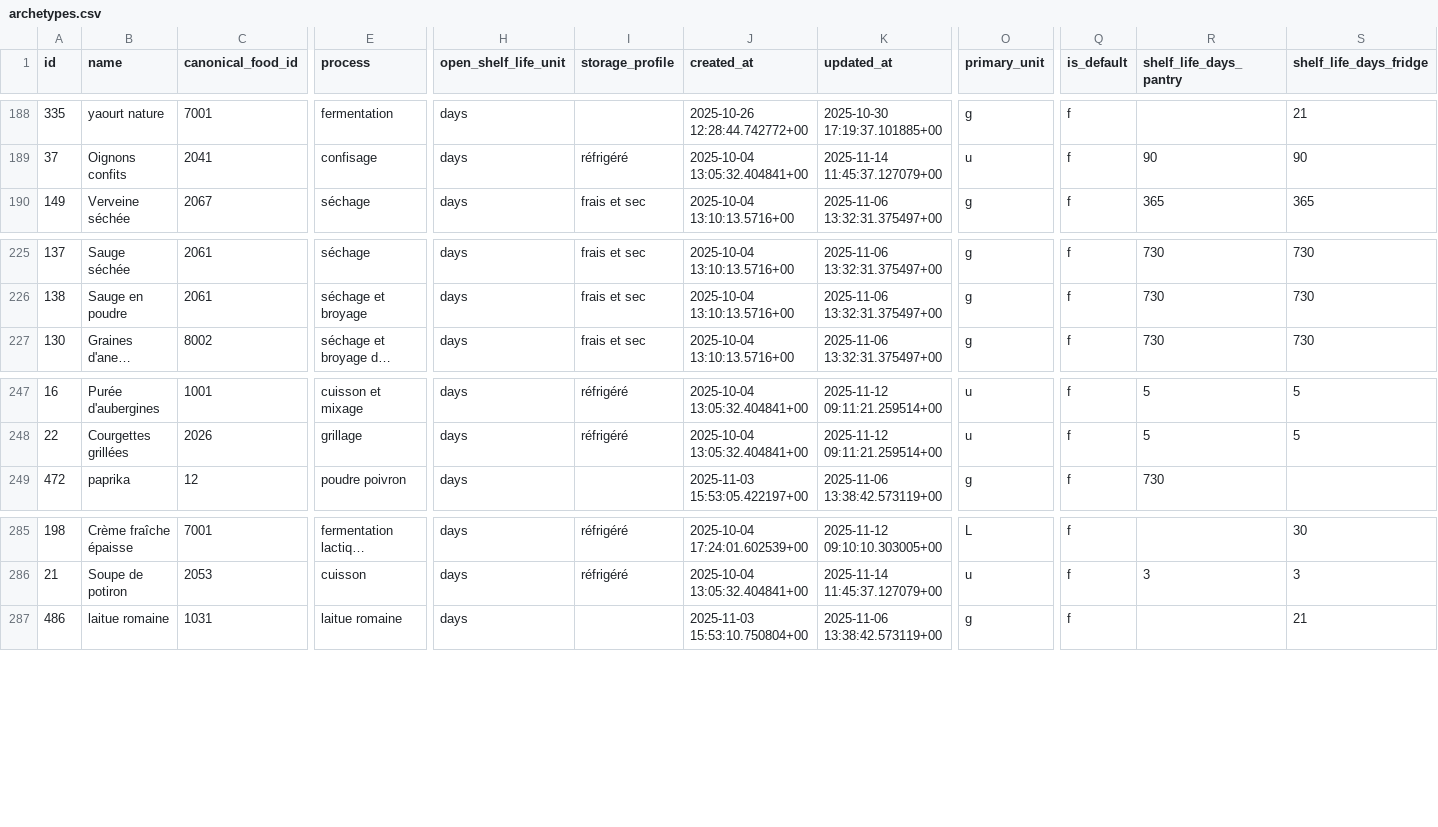
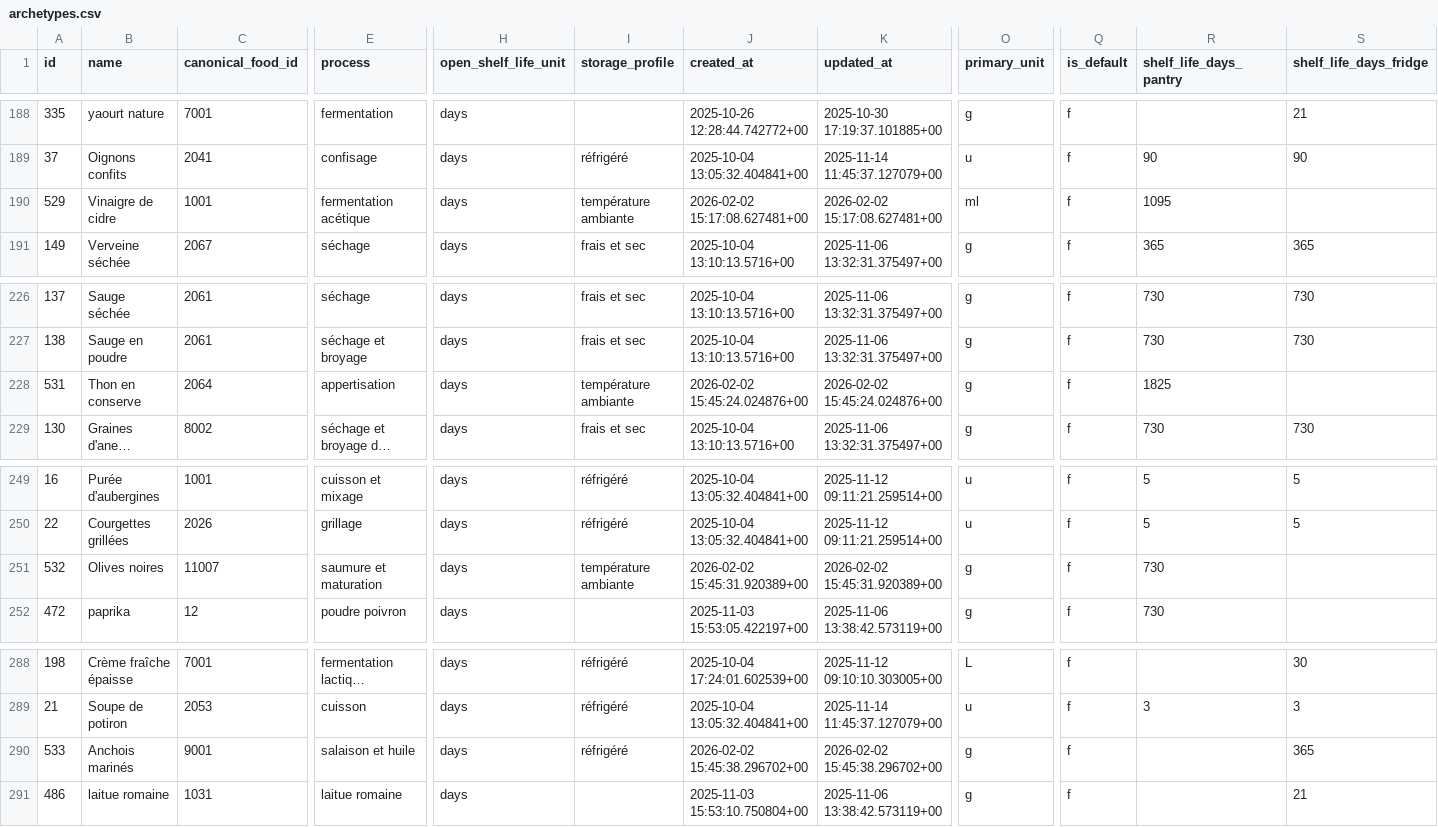
Before and after one commit to MiyasaKi09/garde-manger-app, a CSV file: supabase/exports/latest/csv/archetypes.csv, drawn as a sheet; only a part is shown, gaps mark what is left out; long unchanged cells end in …; rows hold the shown columns only; the diff names each change by its address in the sheet, - before the commit and + after, or states it on an @@ line.

```diff
--- a/supabase/exports/latest/csv/archetypes.csv
+++ b/supabase/exports/latest/csv/archetypes.csv
+row 190: 529 | Vinaigre de cidre | 1001 | fermentation acétique | days | température ambiante | 2026-02-02 15:17:08.627481+00 | 2026-02-02 15:17:08.627481+00 | ml | f | 1095
+row 228: 531 | Thon en conserve | 2064 | appertisation | days | température ambiante | 2026-02-02 15:45:24.024876+00 | 2026-02-02 15:45:24.024876+00 | g | f | 1825
+row 251: 532 | Olives noires | 11007 | saumure et maturation | days | température ambiante | 2026-02-02 15:45:31.920389+00 | 2026-02-02 15:45:31.920389+00 | g | f | 730
+row 290: 533 | Anchois marinés | 9001 | salaison et huile | days | réfrigéré | 2026-02-02 15:45:38.296702+00 | 2026-02-02 15:45:38.296702+00 | g | f |  | 365
```
Also changed, not shown: supabase/exports/latest/csv/recipe_nutrition_cache.csv, 4 other files.
